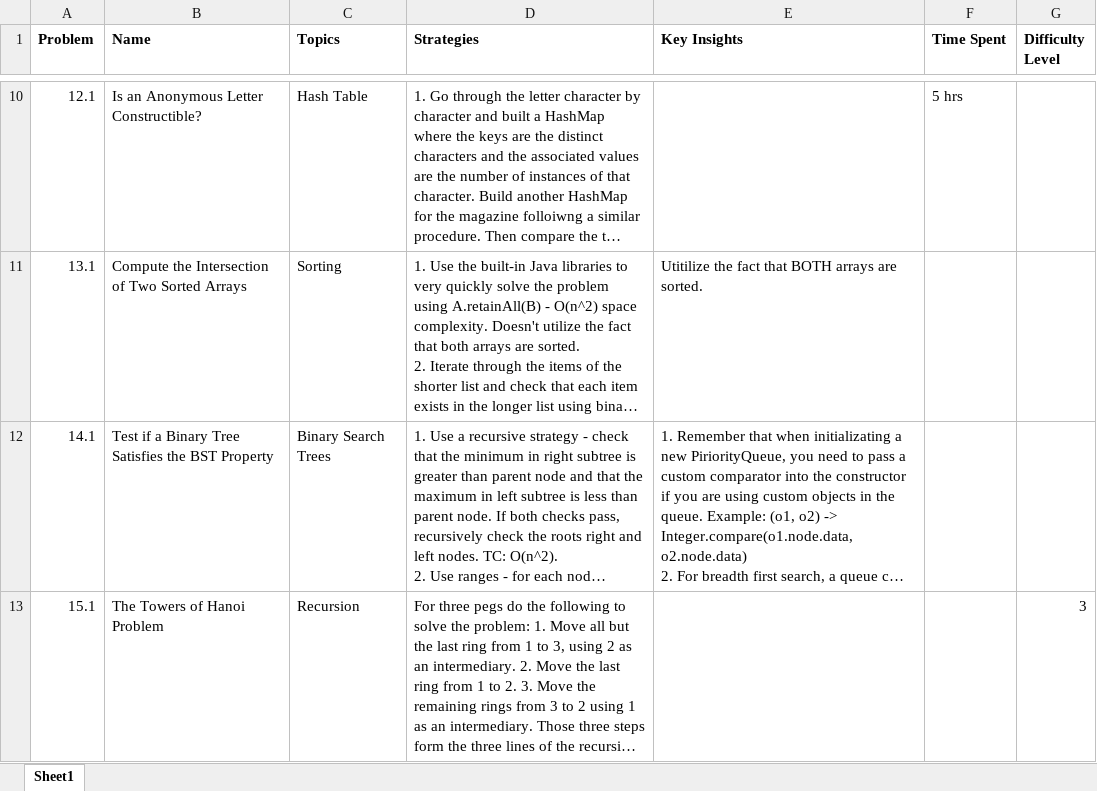
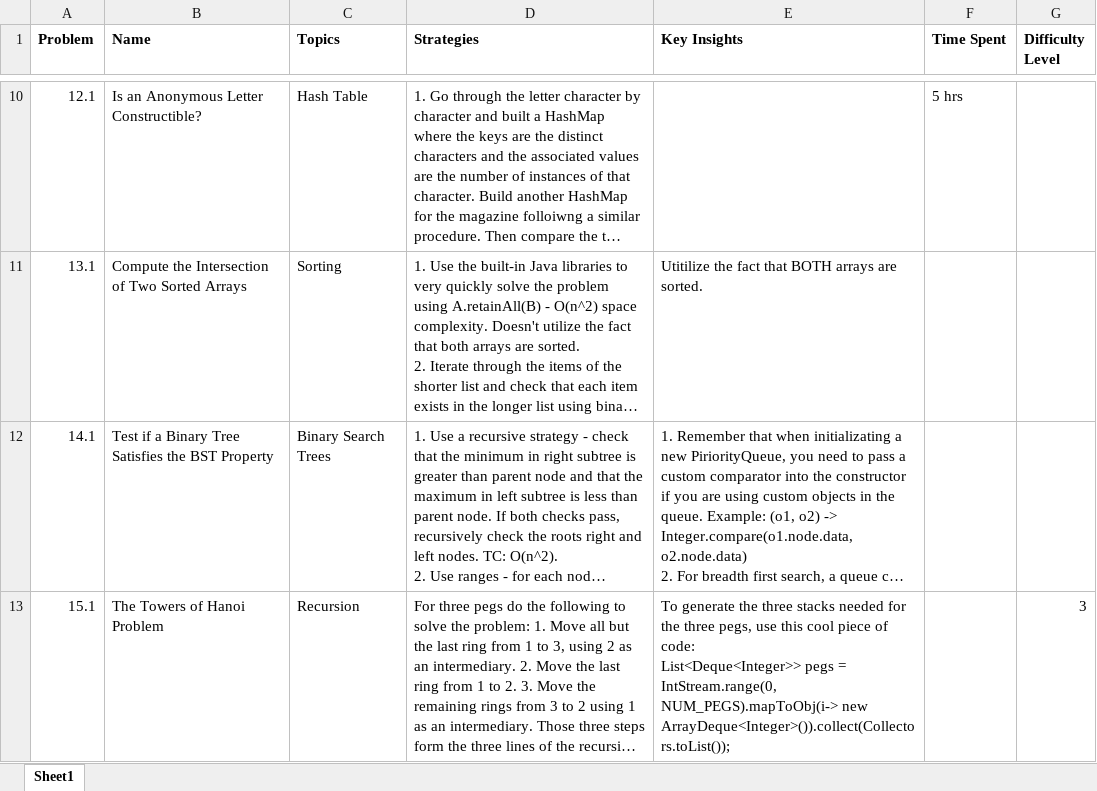
Before and after one commit to aschroede/EPIJudge, an Excel workbook: EPI Problem Tracking.xlsx, sheet Sheet1, drawn as a sheet; only a part is shown, gaps mark what is left out; long unchanged cells end in …; values as stored, in another font and other column widths than the file's, no borders; table styles not drawn; ↵ is a line break in a cell; the diff names each change by its address in the sheet, - before the commit and + after, or states it on an @@ line.

Commit message:
My solutions to additional EPI problems

```diff
--- a/EPI Problem Tracking.xlsx (sheet Sheet1)
+++ b/EPI Problem Tracking.xlsx (sheet Sheet1)
-E13 (Key Insights): (empty)
+E13 (Key Insights): To generate the three stacks needed for the three pegs, use this cool piece of code: ↵ List<Deque<Integer>> pegs = IntStream.range(0, NUM_PEGS).mapToObj(i-> new ArrayDeque<Integer>()).collect(Collectors.toList());
```
Also changed, not shown: 8 other files.
